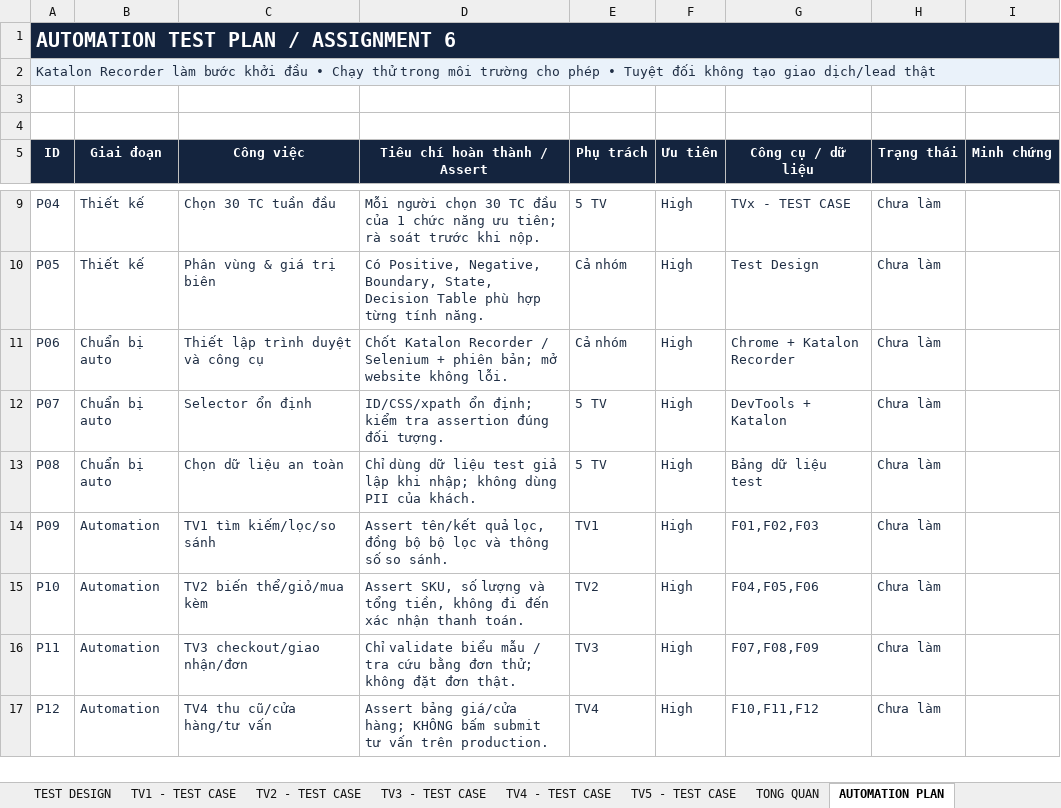
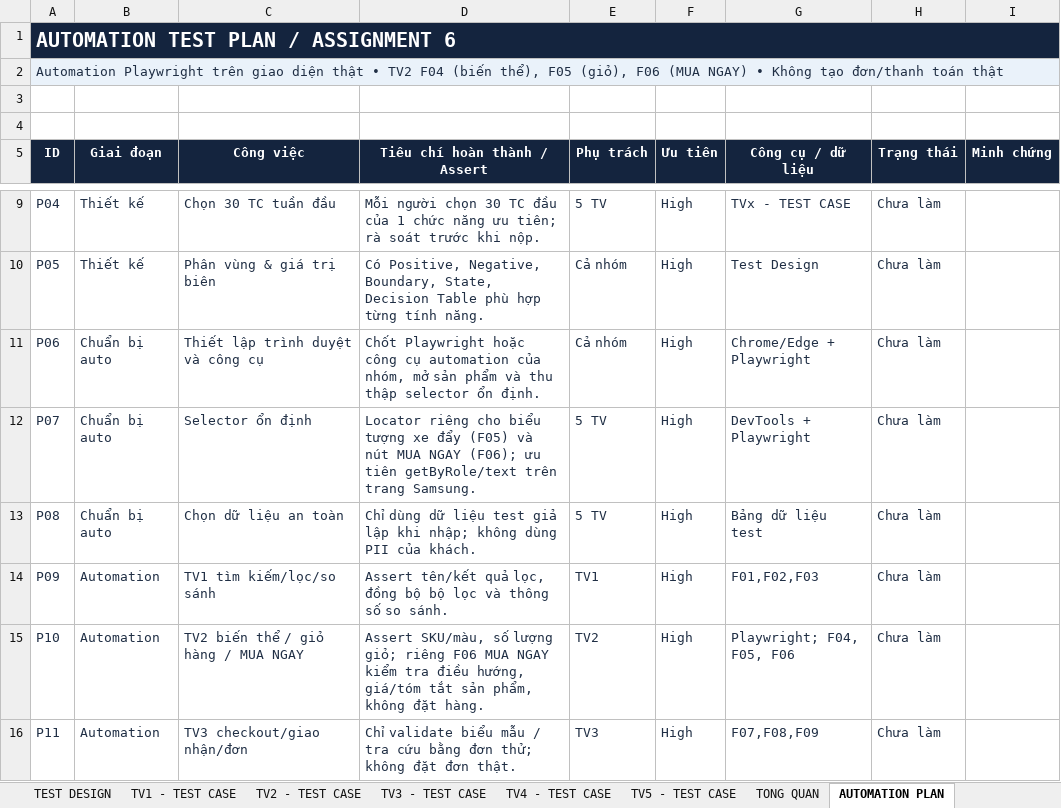
Before and after one commit to HoangDuyTan/Group08-Software-Test, an Excel workbook: planning/Test_Plan_DiDongViet.xlsx, sheet AUTOMATION PLAN, drawn as a sheet; only a part is shown, gaps mark what is left out; the shorter side is filled out with more unchanged rows; values as stored, in another font and other column widths than the file's, no borders; the diff names each change by its address in the sheet, - before the commit and + after, or states it on an @@ line.

```diff
--- a/planning/Test_Plan_DiDongViet.xlsx (sheet AUTOMATION PLAN)
+++ b/planning/Test_Plan_DiDongViet.xlsx (sheet AUTOMATION PLAN)
-A2 (ID): Katalon Recorder làm bước khởi đầu • Chạy thử trong môi trường cho phép • Tuyệt đối không tạo giao dịch/lead thật
+A2 (ID): Automation Playwright trên giao diện thật • TV2 F04 (biến thể), F05 (giỏ), F06 (MUA NGAY) • Không tạo đơn/thanh toán thật
-D11 (Tiêu chí hoàn thành / Assert): Chốt Katalon Recorder / Selenium + phiên bản; mở website không lỗi.
+D11 (Tiêu chí hoàn thành / Assert): Chốt Playwright hoặc công cụ automation của nhóm, mở sản phẩm và thu thập selector ổn định.
-G11 (Công cụ / dữ liệu): Chrome + Katalon Recorder
+G11 (Công cụ / dữ liệu): Chrome/Edge + Playwright
-D12 (Tiêu chí hoàn thành / Assert): ID/CSS/xpath ổn định; kiểm tra assertion đúng đối tượng.
+D12 (Tiêu chí hoàn thành / Assert): Locator riêng cho biểu tượng xe đẩy (F05) và nút MUA NGAY (F06); ưu tiên getByRole/text trên trang Samsung.
-G12 (Công cụ / dữ liệu): DevTools + Katalon
+G12 (Công cụ / dữ liệu): DevTools + Playwright
-C15 (Công việc): TV2 biến thể/giỏ/mua kèm
+C15 (Công việc): TV2 biến thể / giỏ hàng / MUA NGAY
-D15 (Tiêu chí hoàn thành / Assert): Assert SKU, số lượng và tổng tiền, không đi đến xác nhận thanh toán.
+D15 (Tiêu chí hoàn thành / Assert): Assert SKU/màu, số lượng giỏ; riêng F06 MUA NGAY kiểm tra điều hướng, giá/tóm tắt sản phẩm, không đặt hàng.
-G15 (Công cụ / dữ liệu): F04,F05,F06
+G15 (Công cụ / dữ liệu): Playwright; F04, F05, F06
```
Also changed, not shown: sheet TV2 - TEST CASE, sheet TONG QUAN, sheet TEST DESIGN, sheet PHAN CONG, sheet NGUON & LUU Y, 3 other files.
